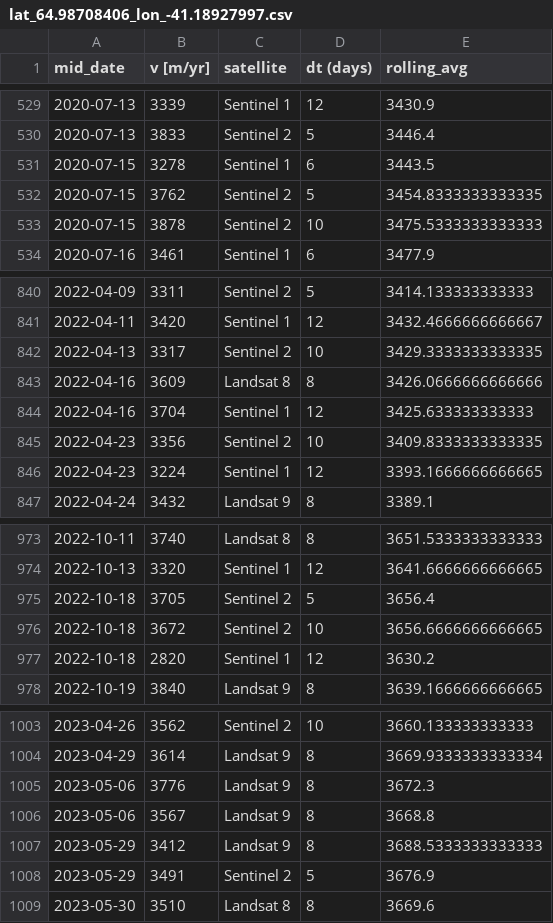
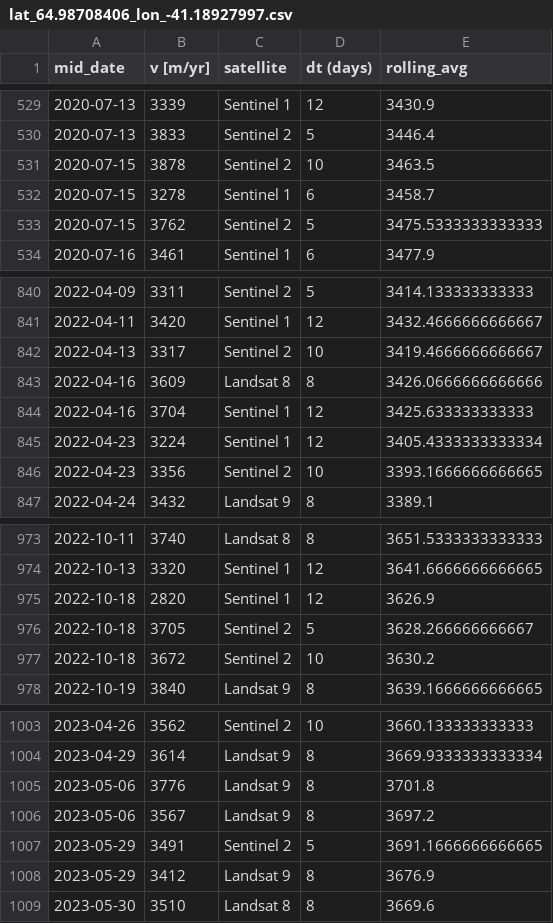
Before and after one commit to hannahpicton/koge_bugt_dynamics, a CSV file: data/ITS_LIVE_velocity_fahnestock_widget/koge_bugt_south/lat_64.98708406_lon_-41.18927997.csv, drawn as a sheet; only a part is shown, gaps mark what is left out; the diff covers the shown part only.

```diff
--- a/data/ITS_LIVE_velocity_fahnestock_widget/koge_bugt_south/lat_64.98708406_lon_-41.18927997.csv
+++ b/data/ITS_LIVE_velocity_fahnestock_widget/koge_bugt_south/lat_64.98708406_lon_-41.18927997.csv
@@ -530,5 +530,5 @@ mid_date, v [m/yr], satellite, dt (days),rolling_avg
 2020-07-13,3833, Sentinel 2,5,3446.4
-2020-07-15,3278, Sentinel 1,6,3443.5
-2020-07-15,3762, Sentinel 2,5,3454.8333333333335
-2020-07-15,3878, Sentinel 2,10,3475.5333333333333
+2020-07-15,3878, Sentinel 2,10,3463.5
+2020-07-15,3278, Sentinel 1,6,3458.7
+2020-07-15,3762, Sentinel 2,5,3475.5333333333333
 2020-07-16,3461, Sentinel 1,6,3477.9
@@ -841,7 +841,7 @@ mid_date, v [m/yr], satellite, dt (days),rolling_avg
 2022-04-11,3420, Sentinel 1,12,3432.4666666666667
-2022-04-13,3317, Sentinel 2,10,3429.3333333333335
+2022-04-13,3317, Sentinel 2,10,3419.4666666666667
 2022-04-16,3609, Landsat 8,8,3426.0666666666666
 2022-04-16,3704, Sentinel 1,12,3425.633333333333
-2022-04-23,3356, Sentinel 2,10,3409.8333333333335
-2022-04-23,3224, Sentinel 1,12,3393.1666666666665
+2022-04-23,3224, Sentinel 1,12,3405.4333333333334
+2022-04-23,3356, Sentinel 2,10,3393.1666666666665
 2022-04-24,3432, Landsat 9,8,3389.1
@@ -974,5 +974,5 @@ mid_date, v [m/yr], satellite, dt (days),rolling_avg
 2022-10-13,3320, Sentinel 1,12,3641.6666666666665
-2022-10-18,3705, Sentinel 2,5,3656.4
-2022-10-18,3672, Sentinel 2,10,3656.6666666666665
-2022-10-18,2820, Sentinel 1,12,3630.2
+2022-10-18,2820, Sentinel 1,12,3626.9
+2022-10-18,3705, Sentinel 2,5,3628.266666666667
+2022-10-18,3672, Sentinel 2,10,3630.2
 2022-10-19,3840, Landsat 9,8,3639.1666666666665
@@ -1004,6 +1004,6 @@ mid_date, v [m/yr], satellite, dt (days),rolling_avg
 2023-04-29,3614, Landsat 9,8,3669.9333333333334
-2023-05-06,3776, Landsat 9,8,3672.3
-2023-05-06,3567, Landsat 9,8,3668.8
-2023-05-29,3412, Landsat 9,8,3688.5333333333333
-2023-05-29,3491, Sentinel 2,5,3676.9
+2023-05-06,3776, Landsat 9,8,3701.8
+2023-05-06,3567, Landsat 9,8,3697.2
+2023-05-29,3491, Sentinel 2,5,3691.1666666666665
+2023-05-29,3412, Landsat 9,8,3676.9
 2023-05-30,3510, Landsat 8,8,3669.6
```
Also changed, not shown: 8 added rows, 8 removed rows and 27 edited cells elsewhere in this file, data/ITS_LIVE_velocity_fahnestock_widget/koge_bugt_central/lat_65.22990213_lon_-41.28086612.csv, data/ITS_LIVE_velocity_fahnestock_widget/koge_bugt_north/lat_65.20119249_lon_-40.69217321.csv, 9 other files.
